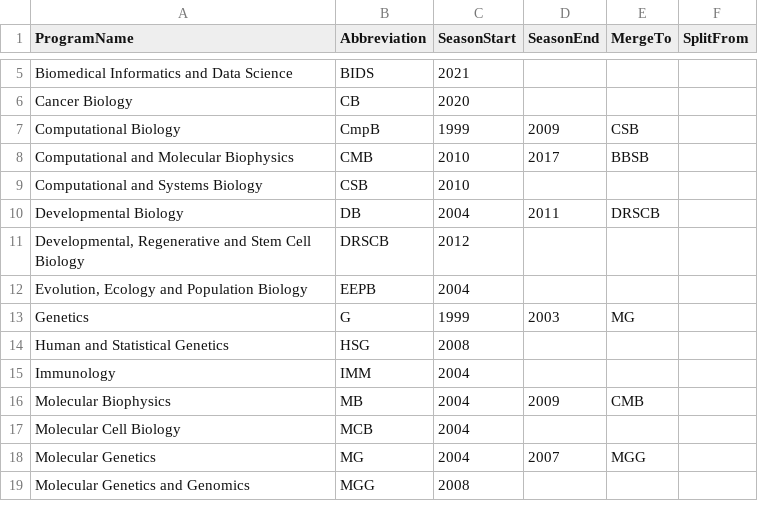
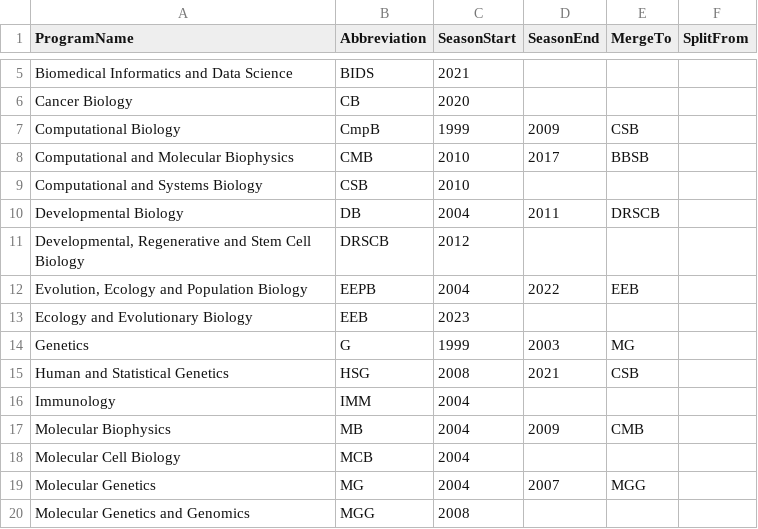
Before and after one commit to timholy/AdmissionSuite.jl, a CSV file: AdmitConfiguration/examples/WashU.csv, drawn as a sheet; only a part is shown, gaps mark what is left out.

Commit message:
Updates for changes in programs and format

```diff
--- a/AdmitConfiguration/examples/WashU.csv
+++ b/AdmitConfiguration/examples/WashU.csv
@@ -11,5 +11,6 @@ Developmental Biology,DB,2004,2011,DRSCB,
 "Developmental, Regenerative and Stem Cell Biology",DRSCB,2012,,,
-"Evolution, Ecology and Population Biology",EEPB,2004,,,
+"Evolution, Ecology and Population Biology",EEPB,2004,2022,EEB,
+Ecology and Evolutionary Biology,EEB,2023,,,
 Genetics,G,1999,2003,MG,
-Human and Statistical Genetics,HSG,2008,,,
+Human and Statistical Genetics,HSG,2008,2021,CSB,
 Immunology,IMM,2004,,,
```
Also changed, not shown: 1 other file.
